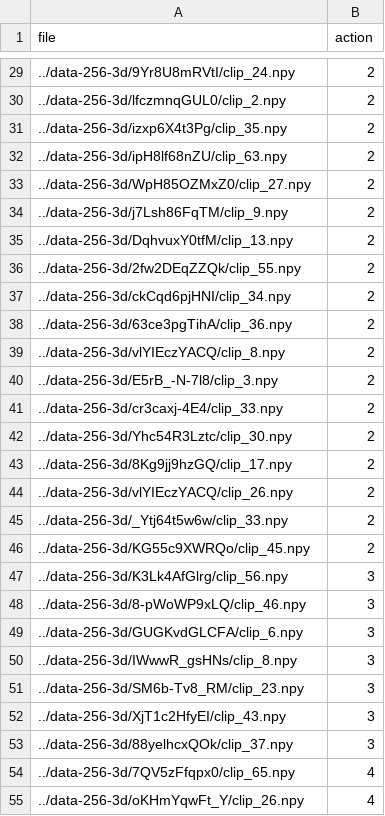
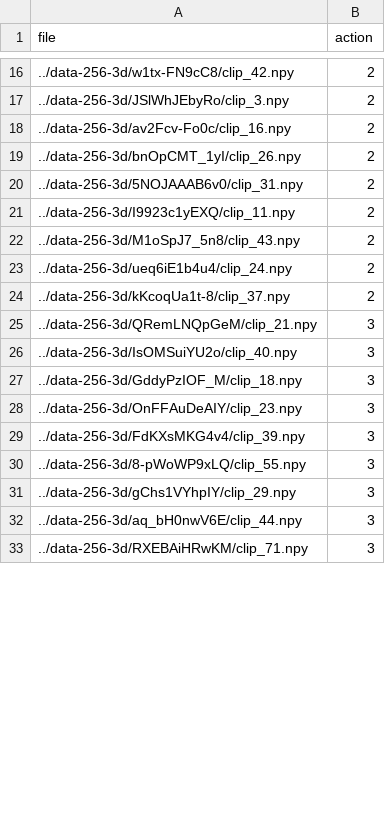
Before and after one commit to akshayramaswamy/CV-Basketball-Commentator, a CSV file: video-test.csv, drawn as a sheet; only a part is shown, gaps mark what is left out; the diff covers the shown part only.

```diff
--- a/video-test.csv
+++ b/video-test.csv
@@ -29,27 +16,18 @@ file,action
-../data-256-3d/9Yr8U8mRVtI/clip_24.npy,2
-../data-256-3d/lfczmnqGUL0/clip_2.npy,2
-../data-256-3d/izxp6X4t3Pg/clip_35.npy,2
-../data-256-3d/ipH8lf68nZU/clip_63.npy,2
-../data-256-3d/WpH85OZMxZ0/clip_27.npy,2
-../data-256-3d/j7Lsh86FqTM/clip_9.npy,2
-../data-256-3d/DqhvuxY0tfM/clip_13.npy,2
-../data-256-3d/2fw2DEqZZQk/clip_55.npy,2
-../data-256-3d/ckCqd6pjHNI/clip_34.npy,2
-../data-256-3d/63ce3pgTihA/clip_36.npy,2
-../data-256-3d/vlYIEczYACQ/clip_8.npy,2
-../data-256-3d/E5rB_-N-7l8/clip_3.npy,2
-../data-256-3d/cr3caxj-4E4/clip_33.npy,2
-../data-256-3d/Yhc54R3Lztc/clip_30.npy,2
-../data-256-3d/8Kg9jj9hzGQ/clip_17.npy,2
-../data-256-3d/vlYIEczYACQ/clip_26.npy,2
-../data-256-3d/_Ytj64t5w6w/clip_33.npy,2
-../data-256-3d/KG55c9XWRQo/clip_45.npy,2
-../data-256-3d/K3Lk4AfGlrg/clip_56.npy,3
-../data-256-3d/8-pWoWP9xLQ/clip_46.npy,3
-../data-256-3d/GUGKvdGLCFA/clip_6.npy,3
-../data-256-3d/IWwwR_gsHNs/clip_8.npy,3
-../data-256-3d/SM6b-Tv8_RM/clip_23.npy,3
-../data-256-3d/XjT1c2HfyEI/clip_43.npy,3
-../data-256-3d/88yelhcxQOk/clip_37.npy,3
-../data-256-3d/7QV5zFfqpx0/clip_65.npy,4
-../data-256-3d/oKHmYqwFt_Y/clip_26.npy,4
+../data-256-3d/w1tx-FN9cC8/clip_42.npy,2
+../data-256-3d/JSlWhJEbyRo/clip_3.npy,2
+../data-256-3d/av2Fcv-Fo0c/clip_16.npy,2
+../data-256-3d/bnOpCMT_1yI/clip_26.npy,2
+../data-256-3d/5NOJAAAB6v0/clip_31.npy,2
+../data-256-3d/I9923c1yEXQ/clip_11.npy,2
+../data-256-3d/M1oSpJ7_5n8/clip_43.npy,2
+../data-256-3d/ueq6iE1b4u4/clip_24.npy,2
+../data-256-3d/kKcoqUa1t-8/clip_37.npy,2
+../data-256-3d/QRemLNQpGeM/clip_21.npy,3
+../data-256-3d/IsOMSuiYU2o/clip_40.npy,3
+../data-256-3d/GddyPzIOF_M/clip_18.npy,3
+../data-256-3d/OnFFAuDeAIY/clip_23.npy,3
+../data-256-3d/FdKXsMKG4v4/clip_39.npy,3
+../data-256-3d/8-pWoWP9xLQ/clip_55.npy,3
+../data-256-3d/gChs1VYhpIY/clip_29.npy,3
+../data-256-3d/aq_bH0nwV6E/clip_44.npy,3
+../data-256-3d/RXEBAiHRwKM/clip_71.npy,3
```
Also changed, not shown: 24 added rows, 19 removed rows and 20 edited cells elsewhere in this file, video-train.csv, video-val.csv, 1 other file.
